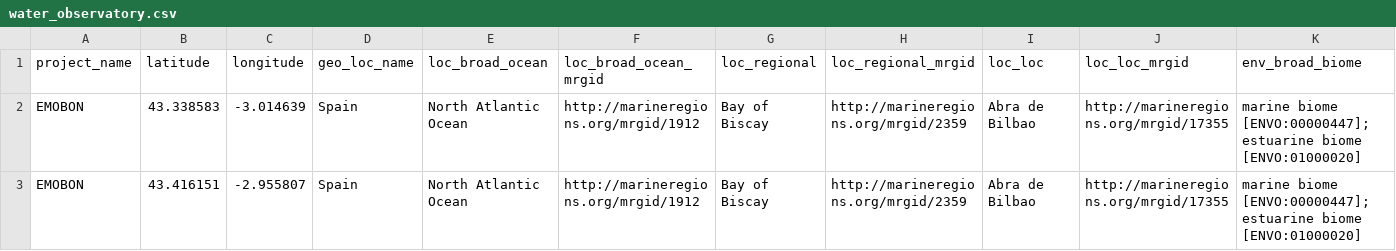
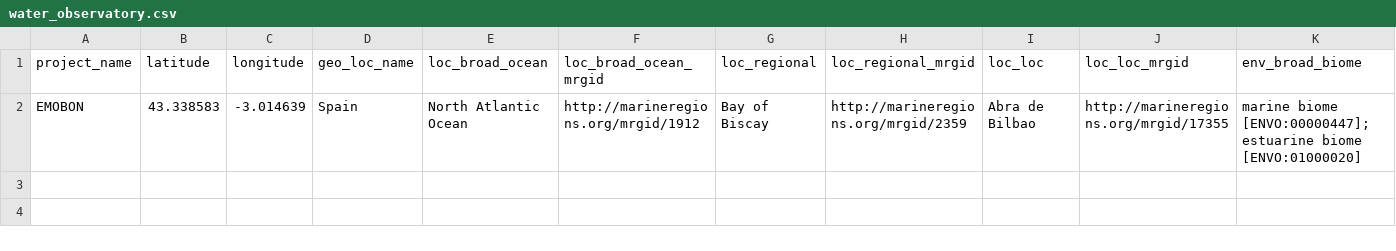
Before and after one commit to emo-bon/observatory-piegetxo-crate, a CSV file: logsheets/transformed/water_observatory.csv, drawn as a sheet; only a part is shown; rows hold the shown columns only; the diff names each change by its address in the sheet, - before the commit and + after, or states it on an @@ line.

```diff
--- a/logsheets/transformed/water_observatory.csv
+++ b/logsheets/transformed/water_observatory.csv
-row 3: EMOBON | 43.416151 | -2.955807 | Spain | North Atlantic Ocean | http://marineregions.org/mrgid/1912 | Bay of Biscay | http://marineregions.org/mrgid/2359 | Abra de Bilbao | http://marineregions.org/mrgid/17355 | marine biome [ENVO:00000447];estuarine biome [ENVO:01000020]
```
Also changed, not shown: logsheets/filtered/water_observatory.csv, 7 other files.
